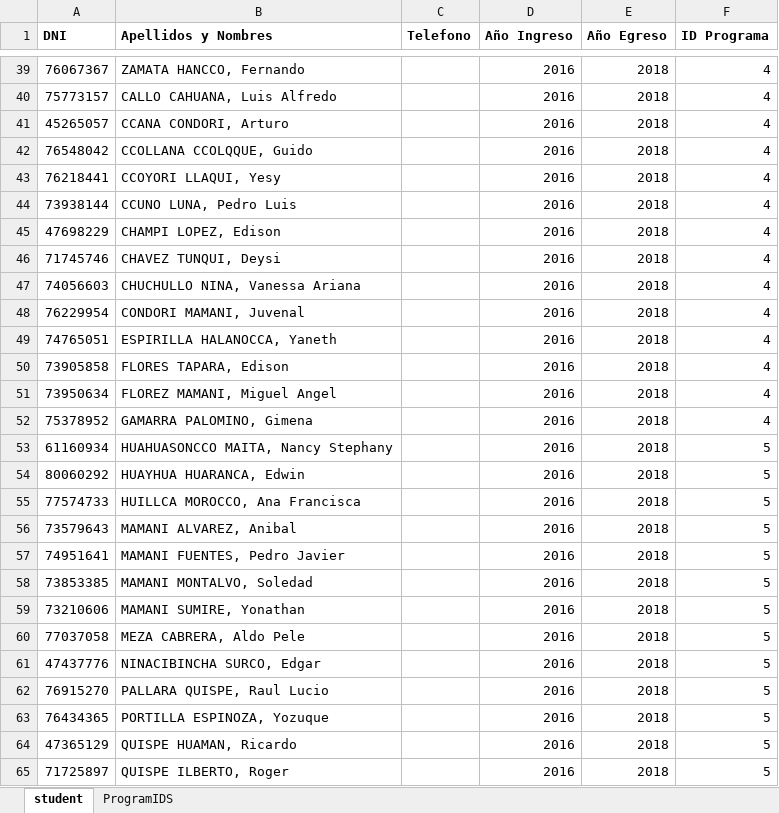
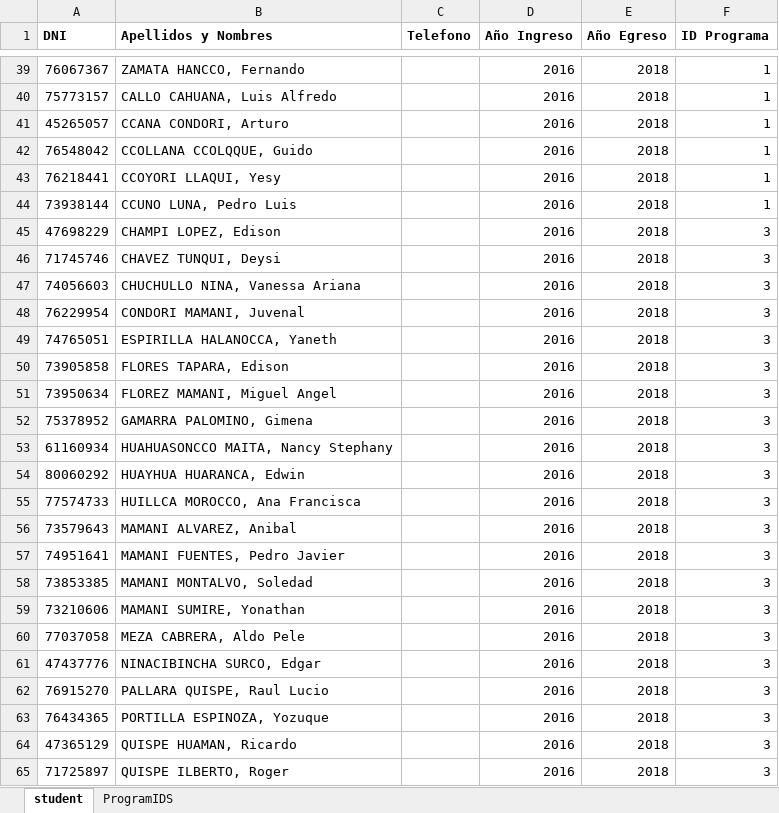
Before and after one commit to paulantezana/review, an Excel workbook: temp/templateStudents.xlsx, sheet student, drawn as a sheet; only a part is shown, gaps mark what is left out; values as stored, in another font and other column widths than the file's, no borders; the diff covers the shown part only; the diff names each change by its address in the sheet, - before the commit and + after, or states it on an @@ line.

```diff
--- a/temp/templateStudents.xlsx (sheet student)
+++ b/temp/templateStudents.xlsx (sheet student)
-F39:F44 (ID Programa): 4
+F39:F44 (ID Programa): 1
-F45:F52 (ID Programa): 4
+F45:F52 (ID Programa): 3
-F53:F65 (ID Programa): 5
+F53:F65 (ID Programa): 3
```
Also changed, not shown: 59 edited cells elsewhere in this sheet, temp/templateteachers.xlsx, templates/templateTeacherSA.xlsx, 32 other files.
